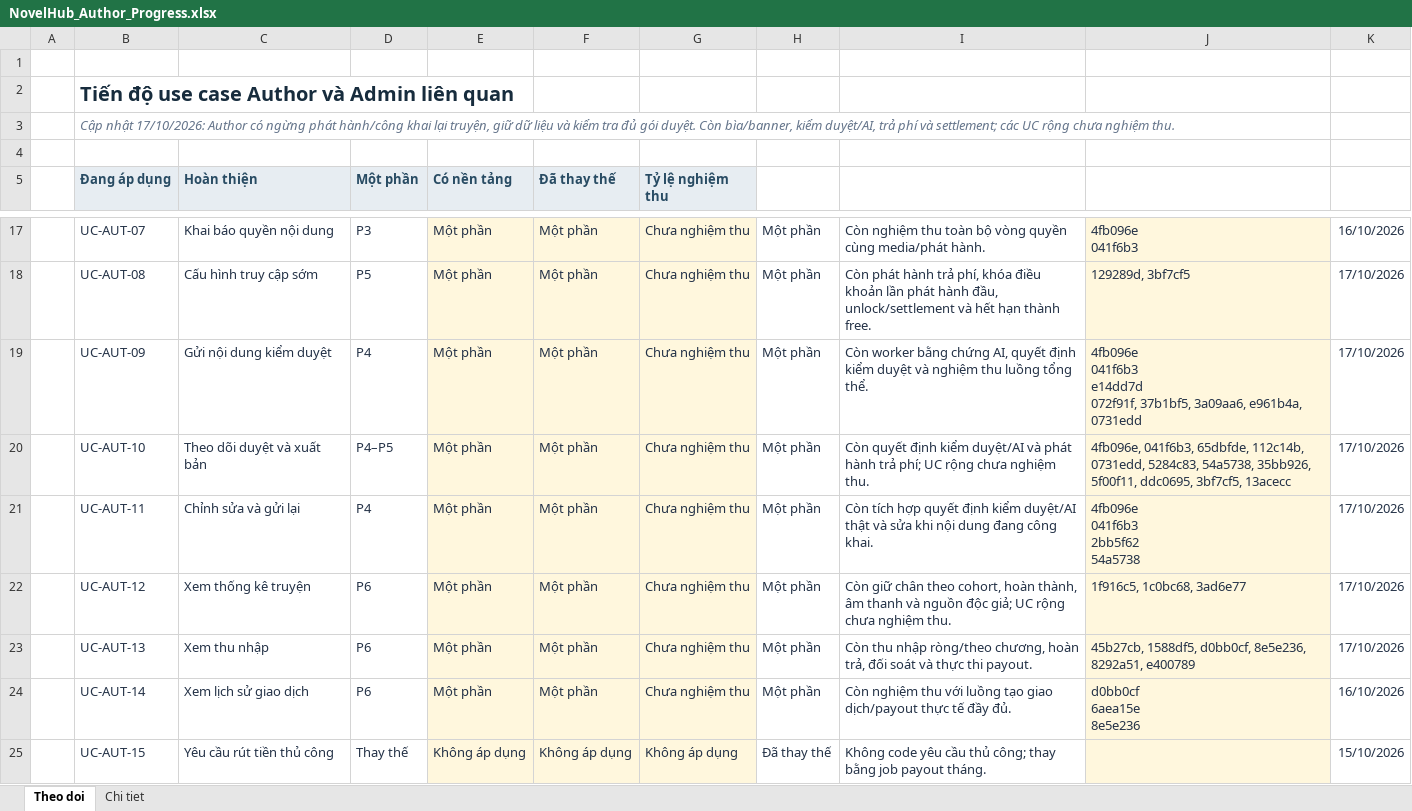
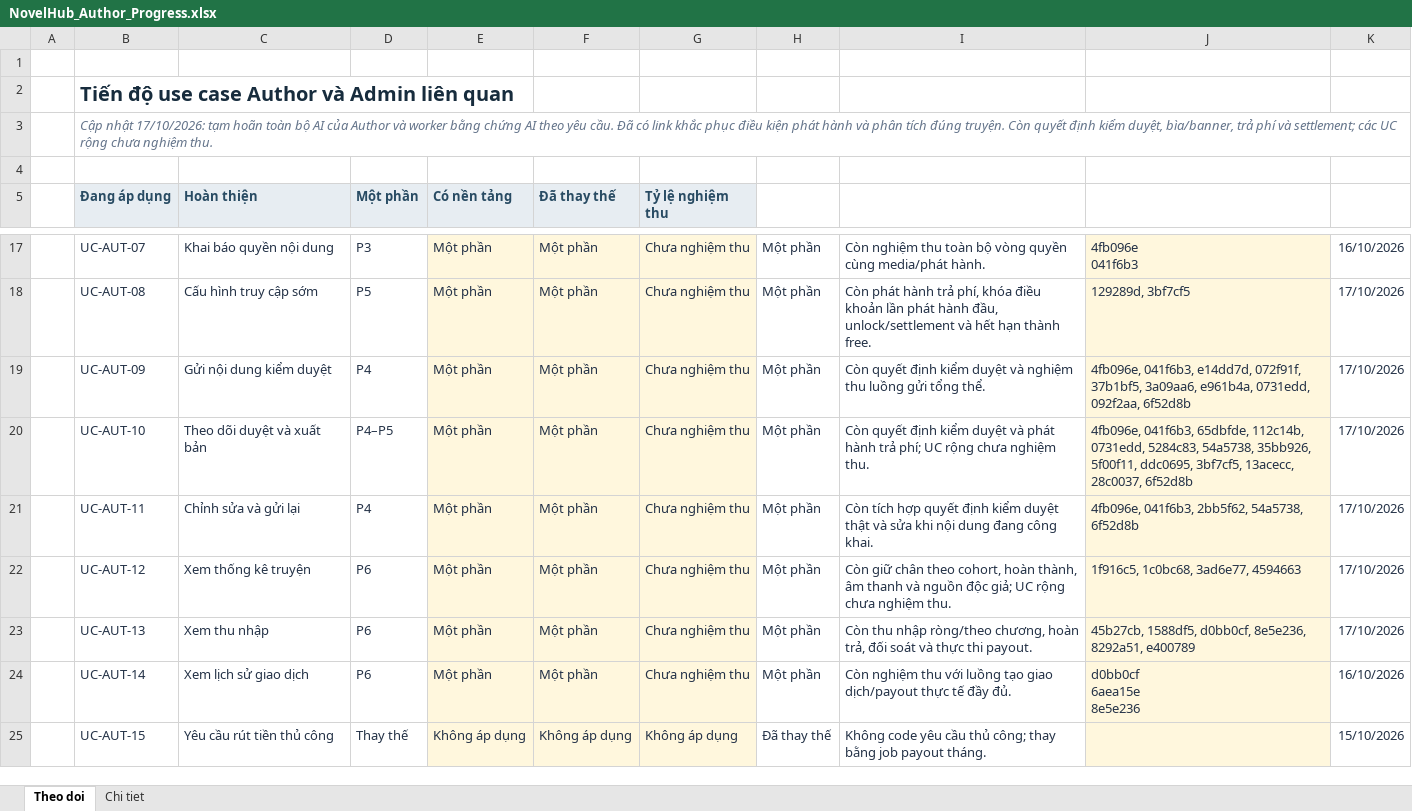
Before and after one commit to konfusee/novelhub, an Excel workbook: outputs/author-use-cases-01a13e25/NovelHub_Author_Progress.xlsx, sheet Theo doi, drawn as a sheet; only a part is shown, gaps mark what is left out; values as stored, in another font and other column widths than the file's, no borders; conditional formats and table styles not drawn; ↵ is a line break in a cell; the diff names each change by its address in the sheet, - before the commit and + after, or states it on an @@ line.

Commit message:
docs(author-progress): defer Author AI and record publishing recovery

```diff
--- a/outputs/author-use-cases-01a13e25/NovelHub_Author_Progress.xlsx (sheet Theo doi)
+++ b/outputs/author-use-cases-01a13e25/NovelHub_Author_Progress.xlsx (sheet Theo doi)
-B3 (Đang áp dụng): …nhật 17/10/2026: Author có ngừng phát hành/công khai lại truyện, giữ dữ liệu và kiểm tra đủ gói duyệt. Còn bìa/banner, kiểm duyệt/AI, trả phí…
+B3 (Đang áp dụng): …nhật 17/10/2026: tạm hoãn toàn bộ AI của Author và worker bằng chứng AI theo yêu cầu. Đã có link khắc phục điều kiện phát hành và phân tích đúng truyện. Còn quyết định kiểm duyệt, bìa/banner, trả phí…
-I19: Còn worker bằng chứng AI, quyết định kiểm duyệt và nghiệm thu luồng tổng thể.
+I19: Còn quyết định kiểm duyệt và nghiệm thu luồng gửi tổng thể.
-J19: 4fb096e ↵ 041f6b3 ↵ e14dd7d ↵ 072f91f, 37b1bf5, 3a09aa6, e961b4a, 0731edd
+J19: 4fb096e, 041f6b3, e14dd7d, 072f91f, 37b1bf5, 3a09aa6, e961b4a, 0731edd, 092f2aa, 6f52d8b
-I20: …định kiểm duyệt/AI và phát…
+I20: …định kiểm duyệt và phát…
-J20: …ddc0695, 3bf7cf5, 13acecc
+J20: …ddc0695, 3bf7cf5, 13acecc, 28c0037, 6f52d8b
-I21: …định kiểm duyệt/AI thật và…
+I21: …định kiểm duyệt thật và…
-J21: 4fb096e ↵ 041f6b3 ↵ 2bb5f62 ↵ 54a5738
+J21: 4fb096e, 041f6b3, 2bb5f62, 54a5738, 6f52d8b
-J22: 1f916c5, 1c0bc68, 3ad6e77
+J22: 1f916c5, 1c0bc68, 3ad6e77, 4594663
```
Also changed, not shown: sheet Chi tiet.
